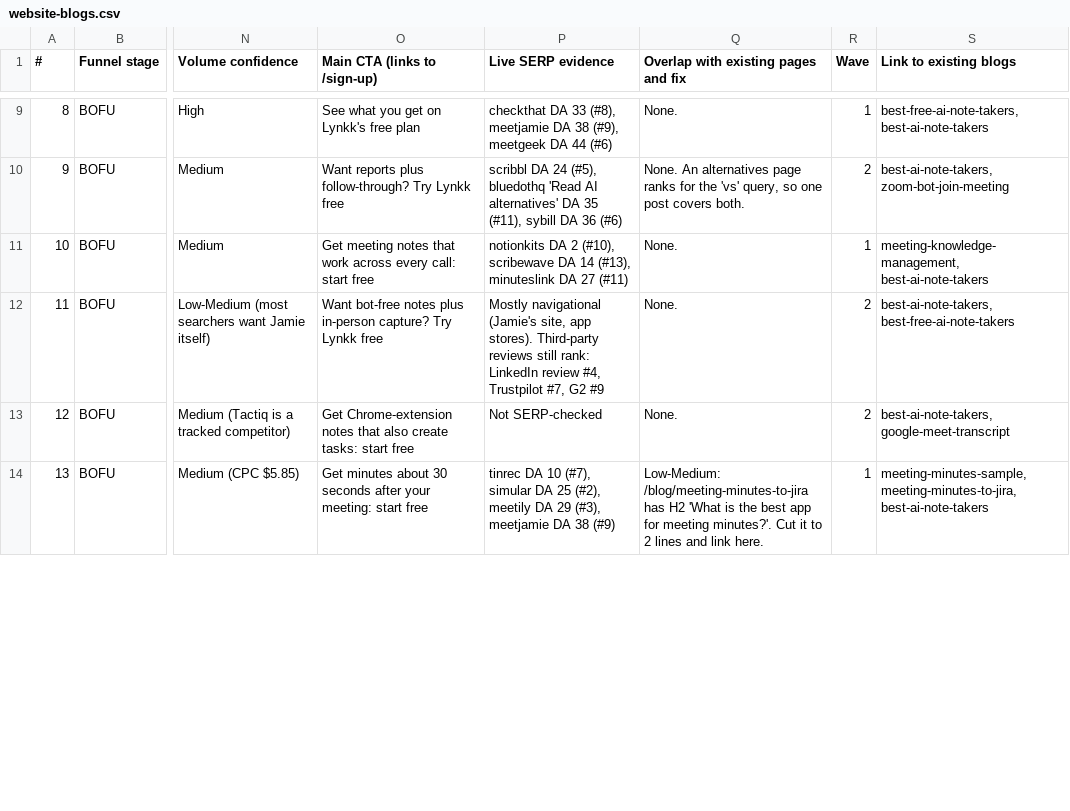
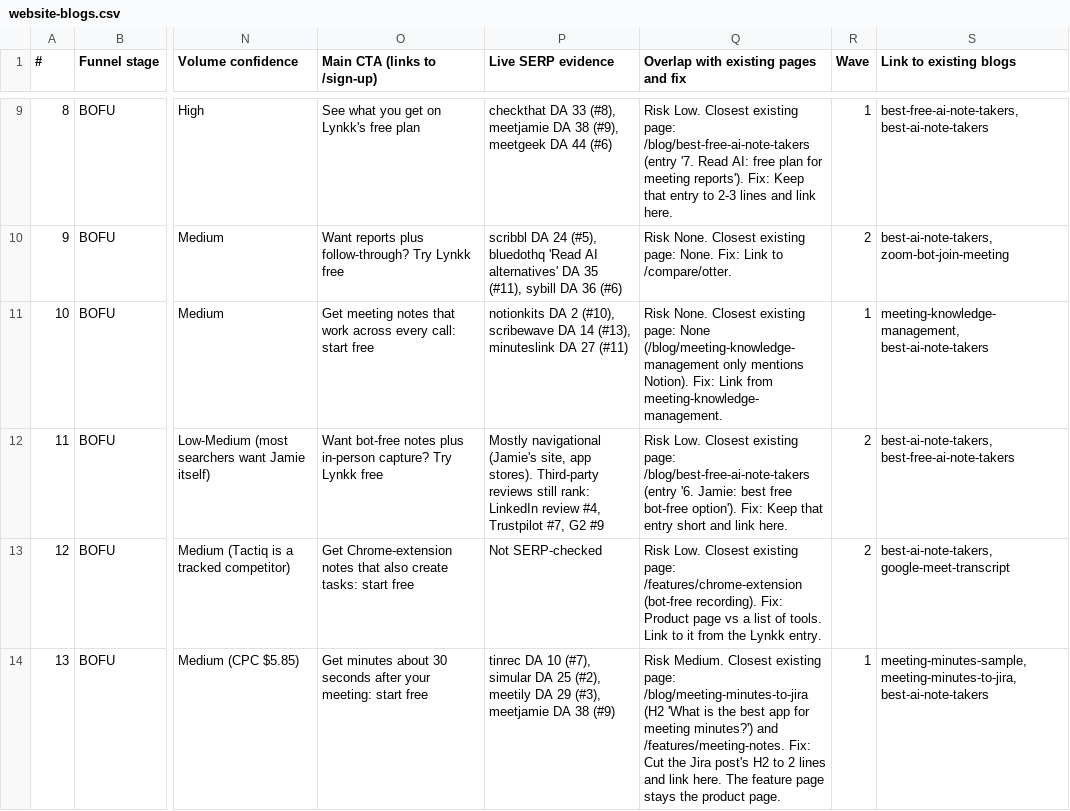
Before and after one commit to lynkkai/claude, a CSV file: content-plan/website-blogs.csv, drawn as a sheet; only a part is shown, gaps mark what is left out; the diff covers the shown part only; the diff names each change by its address in the sheet, - before the commit and + after, or states it on an @@ line.

```diff
--- a/content-plan/website-blogs.csv
+++ b/content-plan/website-blogs.csv
-Q9: None.
+Q9: Risk Low. Closest existing page: /blog/best-free-ai-note-takers (entry '7. Read AI: free plan for meeting reports'). Fix: Keep that entry to 2-3 lines and link here.
-Q10: None. An alternatives page ranks for the 'vs' query, so one post covers both.
+Q10: Risk None. Closest existing page: None. Fix: Link to /compare/otter.
-Q11: None.
+Q11: Risk None. Closest existing page: None (/blog/meeting-knowledge-management only mentions Notion). Fix: Link from meeting-knowledge-management.
-Q12: None.
+Q12: Risk Low. Closest existing page: /blog/best-free-ai-note-takers (entry '6. Jamie: best free bot-free option'). Fix: Keep that entry short and link here.
-Q13: None.
+Q13: Risk Low. Closest existing page: /features/chrome-extension (bot-free recording). Fix: Product page vs a list of tools. Link to it from the Lynkk entry.
-Q14: Low-Medium: /blog/meeting-minutes-to-jira has H2 'What is the best app for meeting minutes?'. Cut it to 2 lines and link here.
+Q14: Risk Medium. Closest existing page: /blog/meeting-minutes-to-jira (H2 'What is the best app for meeting minutes?') and /features/meeting-notes. Fix: Cut the Jira post's H2 to 2 lines and link here. The feature page stays the product page.
```
Also changed, not shown: 85 edited cells elsewhere in this file, content-plan/existing-blog-audit.csv, content-plan/medium-substack-posts.csv, 3 other files.
